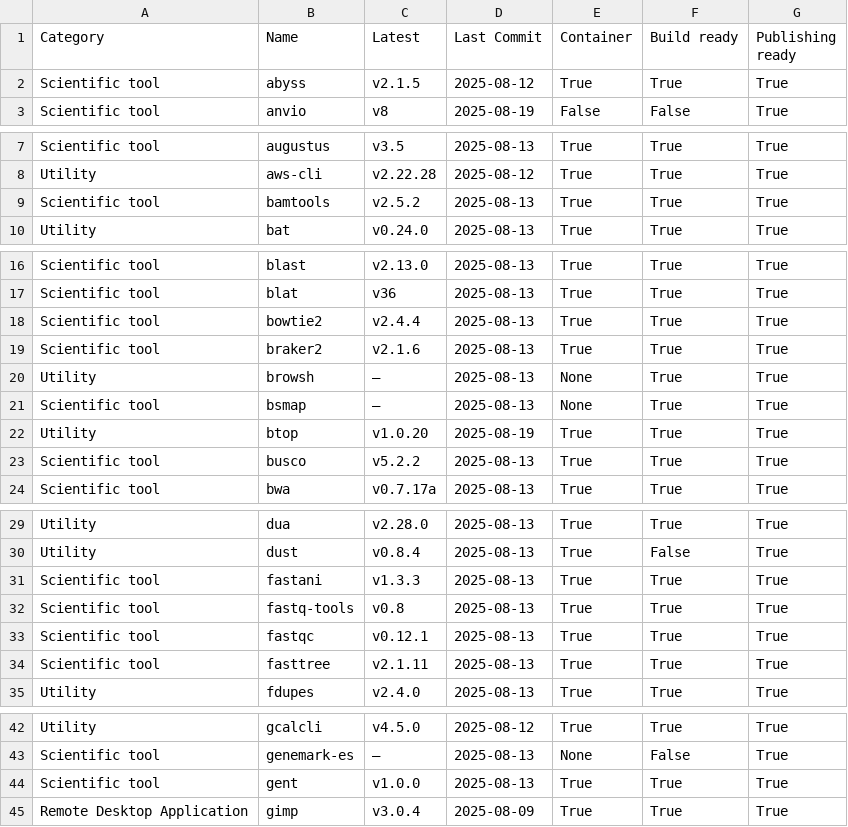
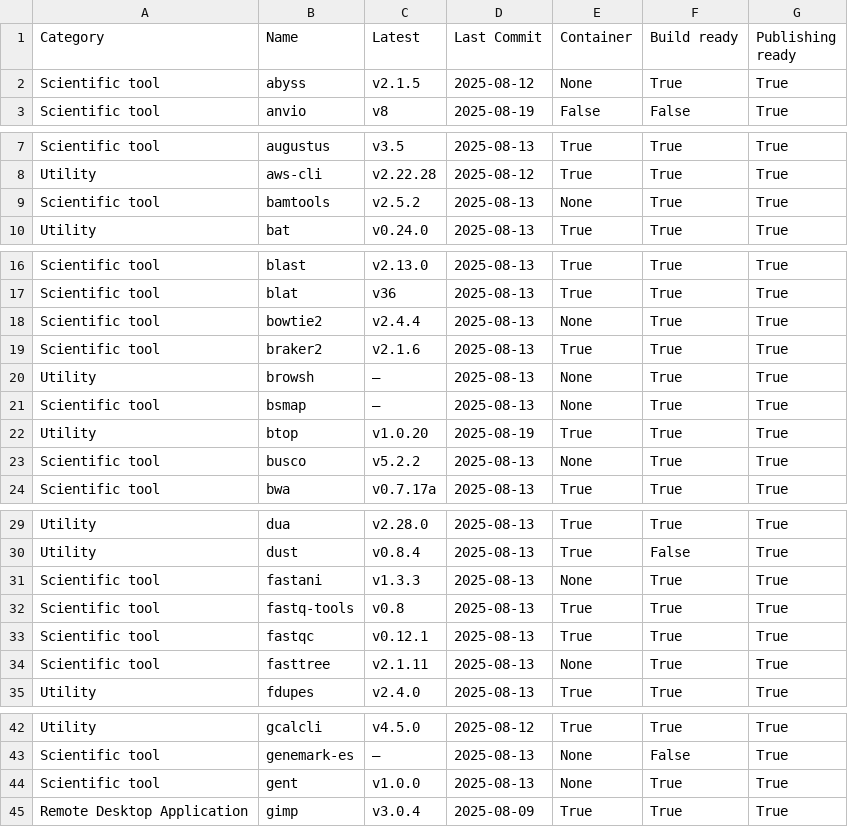
Before and after one commit to pscedu/singularity-report, a TSV file: data.tsv, drawn as a sheet; only a part is shown, gaps mark what is left out; the diff covers the shown part only.

```diff
--- a/data.tsv
+++ b/data.tsv
@@ -1,3 +1,3 @@
 Category	Name	Latest	Last Commit	Container	Build ready	Publishing ready
-Scientific tool	abyss	v2.1.5	2025-08-12	True	True	True
+Scientific tool	abyss	v2.1.5	2025-08-12	None	True	True
 Scientific tool	anvio	v8	2025-08-19	False	False	True
@@ -8,3 +8,3 @@ Scientific tool	augustus	v3.5	2025-08-13	True	True	True
 Utility	aws-cli	v2.22.28	2025-08-12	True	True	True
-Scientific tool	bamtools	v2.5.2	2025-08-13	True	True	True
+Scientific tool	bamtools	v2.5.2	2025-08-13	None	True	True
 Utility	bat	v0.24.0	2025-08-13	True	True	True
@@ -17,3 +17,3 @@ Scientific tool	blast	v2.13.0	2025-08-13	True	True	True
 Scientific tool	blat	v36	2025-08-13	True	True	True
-Scientific tool	bowtie2	v2.4.4	2025-08-13	True	True	True
+Scientific tool	bowtie2	v2.4.4	2025-08-13	None	True	True
 Scientific tool	braker2	v2.1.6	2025-08-13	True	True	True
@@ -22,3 +22,3 @@ Scientific tool	bsmap	—	2025-08-13	None	True	True
 Utility	btop	v1.0.20	2025-08-19	True	True	True
-Scientific tool	busco	v5.2.2	2025-08-13	True	True	True
+Scientific tool	busco	v5.2.2	2025-08-13	None	True	True
 Scientific tool	bwa	v0.7.17a	2025-08-13	True	True	True
@@ -30,6 +30,6 @@ Utility	dua	v2.28.0	2025-08-13	True	True	True
 Utility	dust	v0.8.4	2025-08-13	True	False	True
-Scientific tool	fastani	v1.3.3	2025-08-13	True	True	True
+Scientific tool	fastani	v1.3.3	2025-08-13	None	True	True
 Scientific tool	fastq-tools	v0.8	2025-08-13	True	True	True
 Scientific tool	fastqc	v0.12.1	2025-08-13	True	True	True
-Scientific tool	fasttree	v2.1.11	2025-08-13	True	True	True
+Scientific tool	fasttree	v2.1.11	2025-08-13	None	True	True
 Utility	fdupes	v2.4.0	2025-08-13	True	True	True
@@ -43,3 +43,3 @@ Utility	gcalcli	v4.5.0	2025-08-12	True	True	True
 Scientific tool	genemark-es	—	2025-08-13	None	False	True
-Scientific tool	gent	v1.0.0	2025-08-13	True	True	True
+Scientific tool	gent	v1.0.0	2025-08-13	None	True	True
 Remote Desktop Application	gimp	v3.0.4	2025-08-09	True	True	True
```
Also changed, not shown: 1 edited cell elsewhere in this file, 1 other file.
